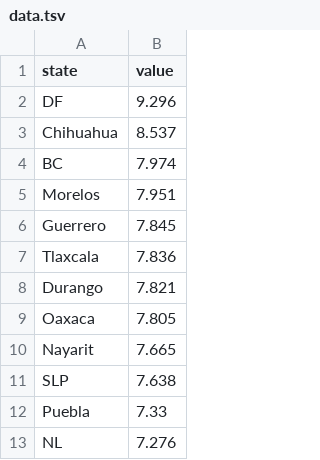
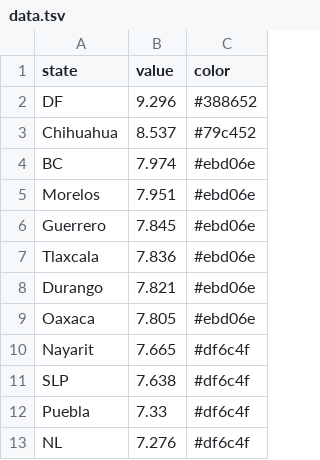
Before and after one commit to fundar/idaim, a TSV file: www/lib/themes/idaim/data.tsv, drawn as a sheet; only a part is shown; the diff names each change by its address in the sheet, - before the commit and + after, or states it on an @@ line.

```diff
--- a/www/lib/themes/idaim/data.tsv
+++ b/www/lib/themes/idaim/data.tsv
+column C (color), rows 2-13: #388652 | #79c452 | #ebd06e | #ebd06e | #ebd06e | #ebd06e | #ebd06e | #ebd06e | #df6c4f | #df6c4f | #df6c4f | #df6c4f
```
Also changed, not shown: 3 other files.
